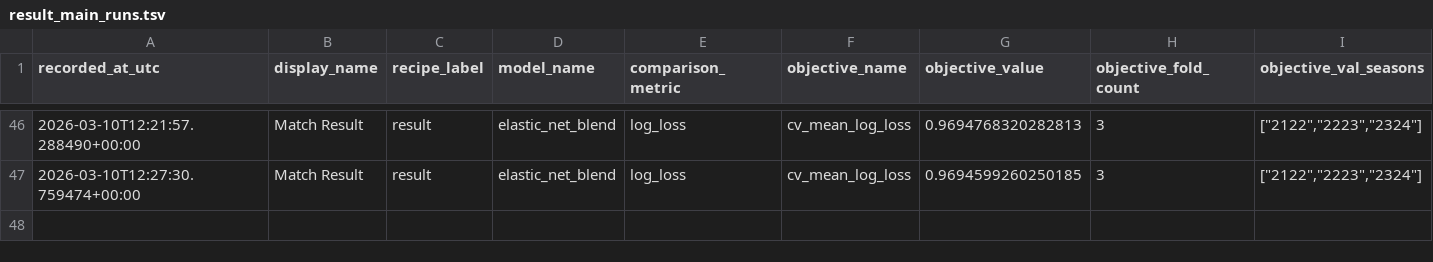
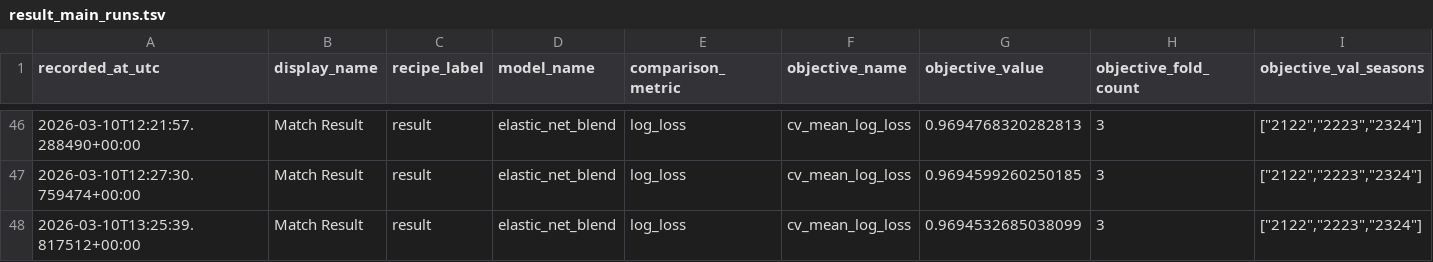
Before and after one commit to dimitrismoustakas/Football_predict, a TSV file: artifacts/experiment_metrics/result_main_runs.tsv, drawn as a sheet; only a part is shown, gaps mark what is left out; rows hold the shown columns only; the diff names each change by its address in the sheet, - before the commit and + after, or states it on an @@ line.

Commit message:
Simplify elastic market interactions

```diff
--- a/artifacts/experiment_metrics/result_main_runs.tsv
+++ b/artifacts/experiment_metrics/result_main_runs.tsv
+row 48: 2026-03-10T13:25:39.817512+00:00 | Match Result | result | elastic_net_blend | log_loss | cv_mean_log_loss | 0.9694532685038099 | 3 | ["2122","2223","2324"]
```
Also changed, not shown: 1 other file.
